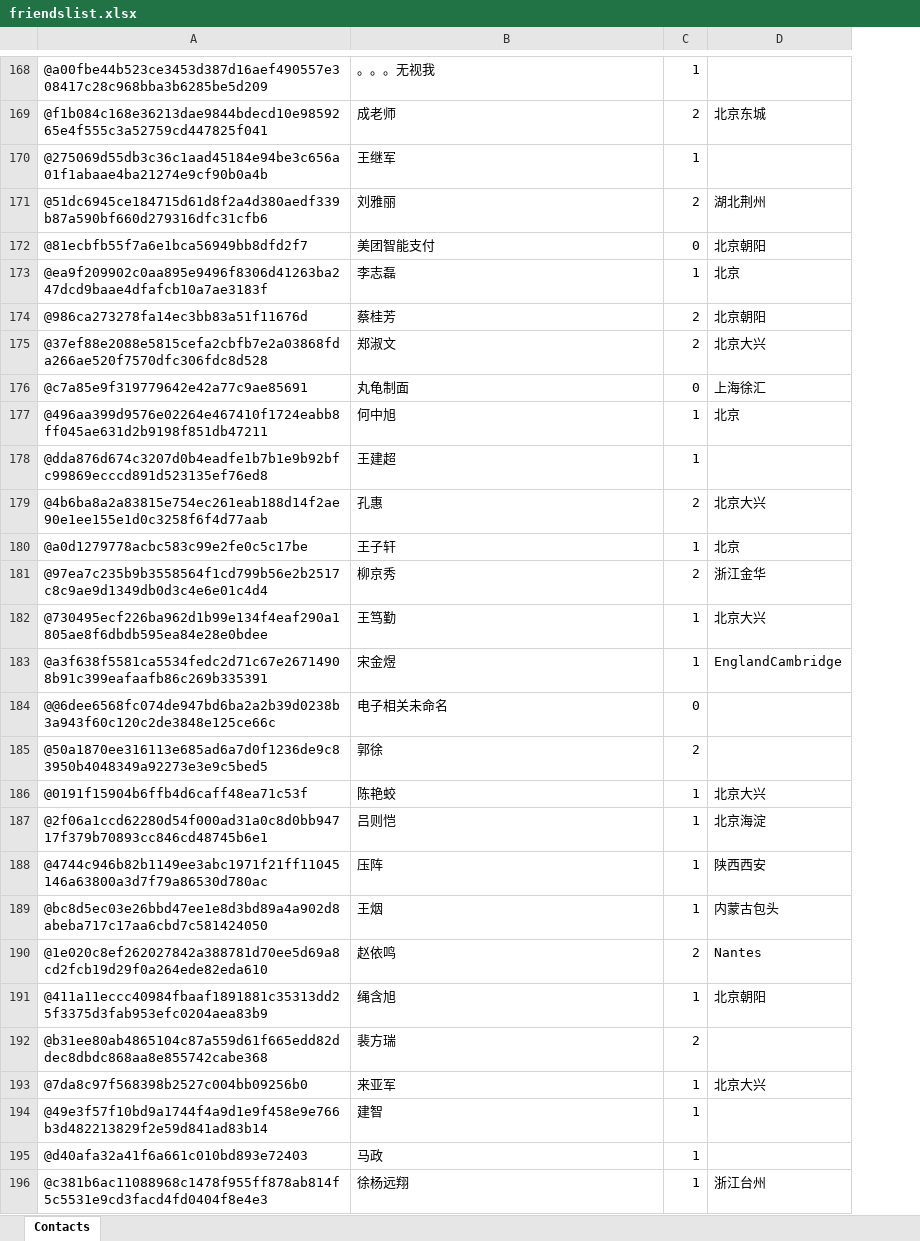
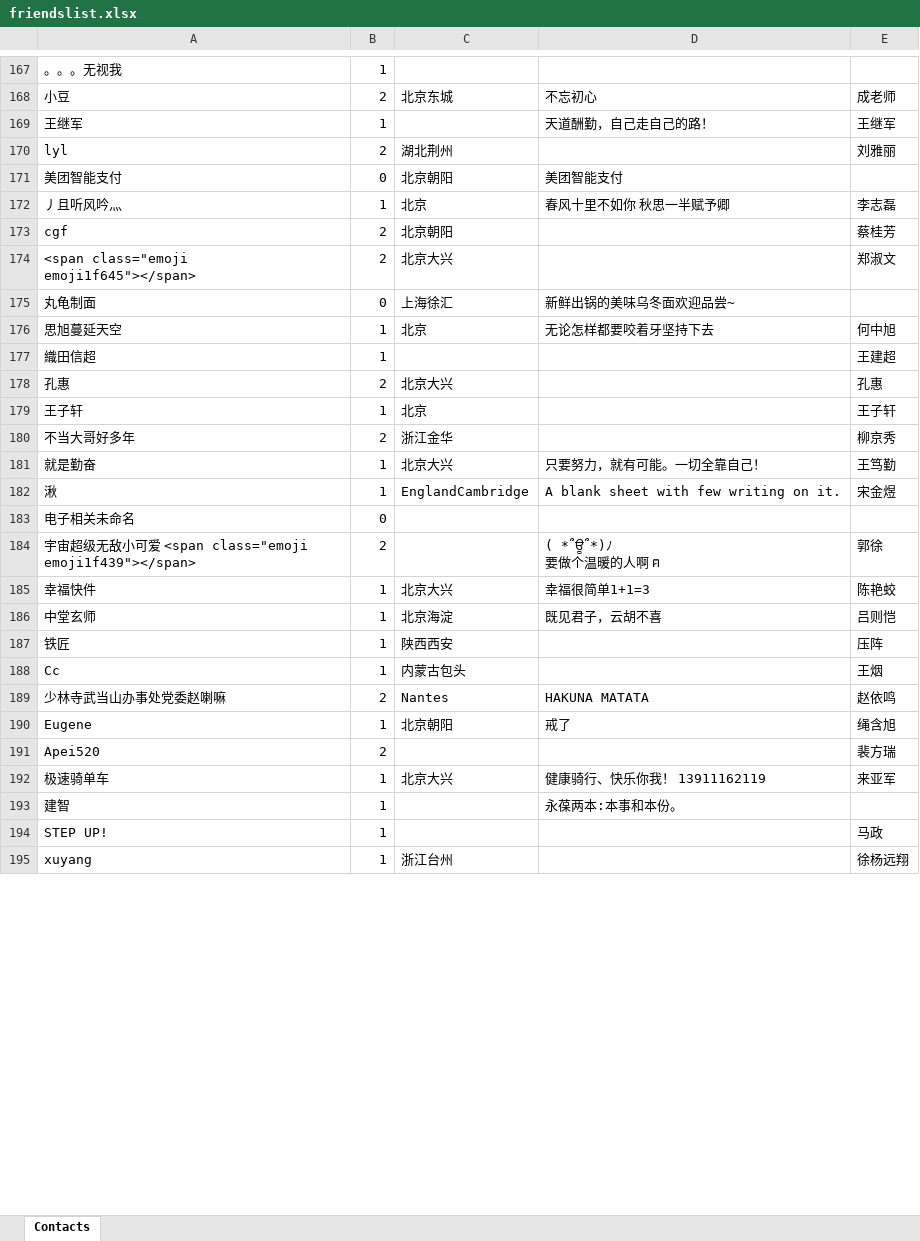
Before and after one commit to bipt-urt/wechat_spider_3, an Excel workbook: friendslist.xlsx, sheet Contacts, drawn as a sheet; only a part is shown, gaps mark what is left out; values as stored, in another font and other column widths than the file's, no cell formats; removed rows and columns are numbered as before the commit, all else as after; ↵ is a line break in a cell; the diff covers the shown part only; the diff names each change by its address in the sheet, - before the commit and + after, or states it on an @@ line.

```diff
--- a/friendslist.xlsx (sheet Contacts)
+++ b/friendslist.xlsx (sheet Contacts)
-column A, rows 168-196: @a00fbe44b523ce3453d387d16aef490557e308417c28c968bba3b6285be5d209 | @f1b084c168e36213dae9844bdecd10e9859265e4f555c3a52759cd447825f041 | @275069d55db3c36c1aad45184e94be3c656a01f1abaae4ba21274e9cf90b0a4b | @51dc6945ce184715d61d8f2a4d380aedf339b87a590bf660d279316dfc31cfb6 | @81ecbfb55f7a6e1bca56949bb8dfd2f7 | @ea9f209902c0aa895e9496f8306d41263ba247dcd9baae4dfafcb10a7ae3183f | @986ca273278fa14ec3bb83a51f11676d | @37ef88e2088e5815cefa2cbfb7e2a03868fda266ae520f7570dfc306fdc8d528 | @c7a85e9f319779642e42a77c9ae85691 | @496aa399d9576e02264e467410f1724eabb8ff045ae631d2b9198f851db47211 | @dda876d674c3207d0b4eadfe1b7b1e9b92bfc99869ecccd891d523135ef76ed8 | @4b6ba8a2a83815e754ec261eab188d14f2ae90e1ee155e1d0c3258f6f4d77aab | @a0d1279778acbc583c99e2fe0c5c17be | @97ea7c235b9b3558564f1cd799b56e2b2517c8c9ae9d1349db0d3c4e6e01c4d4 | @730495ecf226ba962d1b99e134f4eaf290a1805ae8f6dbdb595ea84e28e0bdee | @a3f638f5581ca5534fedc2d71c67e26714908b91c399eafaafb86c269b335391 | @@6dee6568fc074de947bd6ba2a2b39d0238b3a943f60c120c2de3848e125ce66c | @50a1870ee316113e685ad6a7d0f1236de9c83950b4048349a92273e3e9c5bed5 | @0191f15904b6ffb4d6caff48ea71c53f | @2f06a1ccd62280d54f000ad31a0c8d0bb94717f379b70893cc846cd48745b6e1 | @4744c946b82b1149ee3abc1971f21ff11045146a63800a3d7f79a86530d780ac | @bc8d5ec03e26bbd47ee1e8d3bd89a4a902d8abeba717c17aa6cbd7c581424050 | @1e020c8ef262027842a388781d70ee5d69a8cd2fcb19d29f0a264ede82eda610 | @411a11eccc40984fbaaf1891881c35313dd25f3375d3fab953efc0204aea83b9 | @b31ee80ab4865104c87a559d61f665edd82ddec8dbdc868aa8e855742cabe368 | @7da8c97f568398b2527c004bb09256b0 | @49e3f57f10bd9a1744f4a9d1e9f458e9e766b3d482213829f2e59d841ad83b14 | @d40afa32a41f6a661c010bd893e72403 | @c381b6ac11088968c1478f955ff878ab814f5c5531e9cd3facd4fd0404f8e4e3
+column D, rows 168-193: 不忘初心 | 天道酬勤，自己走自己的路！ |  | 美团智能支付 | 春风十里不如你 秋思一半赋予卿 |  |  | 新鲜出锅的美味乌冬面欢迎品尝~ | 无论怎样都要咬着牙坚持下去 |  |  |  |  | 只要努力，就有可能。一切全靠自己！ | A blank sheet with few writing on it. |  | ( *՞ਊ՞*)ﾉ ↵ 要做个温暖的人啊 ฅ | 幸福很简单1+1=3 | 既见君子，云胡不喜 |  |  | HAKUNA MATATA | 戒了 |  | 健康骑行、快乐你我！ 13911162119 | 永葆两本:本事和本份。
+column E, rows 168-195: 成老师 | 王继军 | 刘雅丽 |  | 李志磊 | 蔡桂芳 | 郑淑文 |  | 何中旭 | 王建超 | 孔惠 | 王子轩 | 柳京秀 | 王笃勤 | 宋金煜 |  | 郭徐 | 陈艳蛟 | 吕则恺 | 压阵 | 王烟 | 赵依鸣 | 绳含旭 | 裴方瑞 | 来亚军 |  | 马政 | 徐杨远翔
-A168: 成老师
+A168: 小豆
-A170: 刘雅丽
+A170: lyl
-A172: 李志磊
+A172: 丿且听风吟灬
-A173: 蔡桂芳
+A173: cgf
-A174: 郑淑文
+A174: <span class="emoji emoji1f645"></span>
-A176: 何中旭
+A176: 思旭蔓延天空
-A177: 王建超
+A177: 織田信超
-A180: 柳京秀
+A180: 不当大哥好多年
-A181: 王笃勤
+A181: 就是勤奋
-A182: 宋金煜
+A182: 湫
-A184: 郭徐
+A184: 宇宙超级无敌小可爱 <span class="emoji emoji1f439"></span>
-A185: 陈艳蛟
+A185: 幸福快件
-A186: 吕则恺
+A186: 中堂玄师
-A187: 压阵
+A187: 铁匠
-A188: 王烟
+A188: Cc
-A189: 赵依鸣
+A189: 少林寺武当山办事处党委赵喇嘛
-A190: 绳含旭
+A190: Eugene
-A191: 裴方瑞
+A191: Apei520
-A192: 来亚军
+A192: 极速骑单车
-A194: 马政
+A194: STEP UP!
-A195: 徐杨远翔
+A195: xuyang
```
Also changed, not shown: 3 added rows, 3 removed rows, 1 moved row and 200 edited cells elsewhere in this sheet, cell formats, 6 other files.
